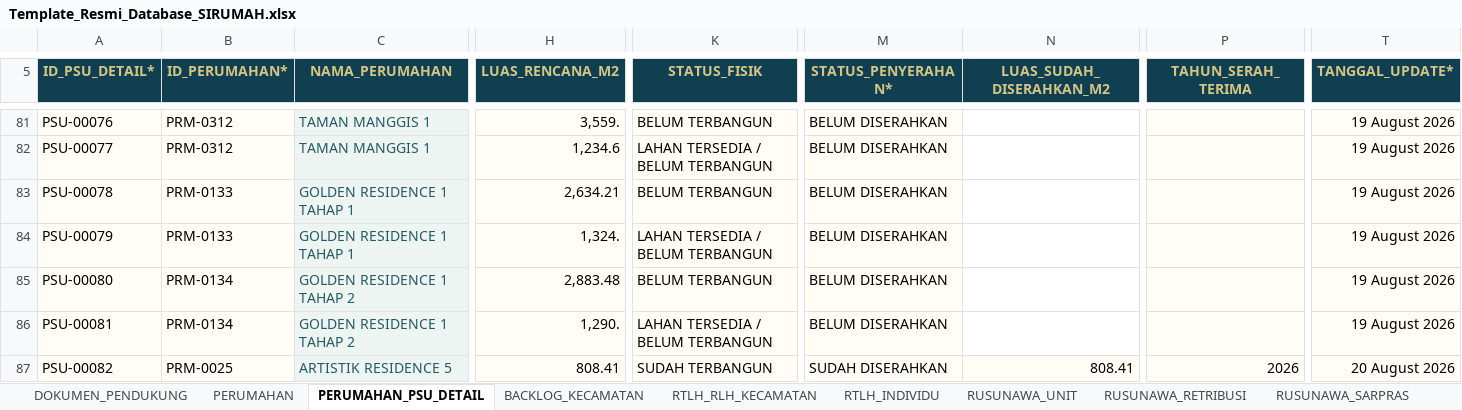
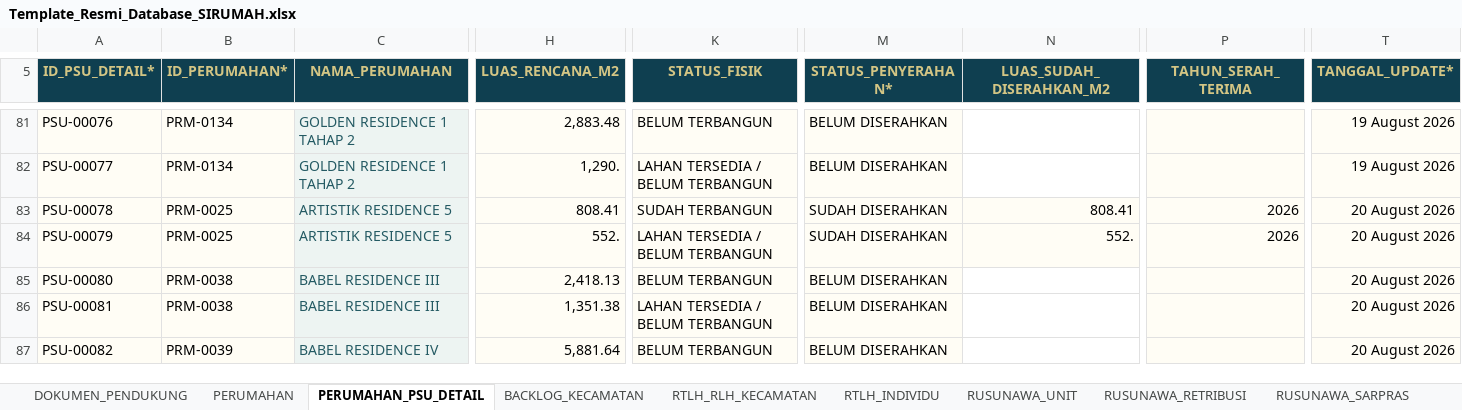
Before and after one commit to perkimpkp/sirumah, an Excel workbook: data/Template_Resmi_Database_SIRUMAH.xlsx, sheet PERUMAHAN_PSU_DETAIL, drawn as a sheet; only a part is shown, gaps mark what is left out; values as stored, in another font and other column widths than the file's, no borders; conditional formats not drawn; the diff covers the shown part only; the diff names each change by its address in the sheet, - before the commit and + after, or states it on an @@ line.

```diff
--- a/data/Template_Resmi_Database_SIRUMAH.xlsx (sheet PERUMAHAN_PSU_DETAIL)
+++ b/data/Template_Resmi_Database_SIRUMAH.xlsx (sheet PERUMAHAN_PSU_DETAIL)
-B81:B82 (ID_PERUMAHAN*): PRM-0312
+B81:B82 (ID_PERUMAHAN*): PRM-0134
-C81:C82 (NAMA_PERUMAHAN): TAMAN MANGGIS 1
+C81:C82 (NAMA_PERUMAHAN): GOLDEN RESIDENCE 1 TAHAP 2
-H81 (LUAS_RENCANA_M2): 3,559.
+H81 (LUAS_RENCANA_M2): 2,883.48
-H82 (LUAS_RENCANA_M2): 1,234.6
+H82 (LUAS_RENCANA_M2): 1,290.
-B83:B84 (ID_PERUMAHAN*): PRM-0133
+B83:B84 (ID_PERUMAHAN*): PRM-0025
-C83:C84 (NAMA_PERUMAHAN): GOLDEN RESIDENCE 1 TAHAP 1
+C83:C84 (NAMA_PERUMAHAN): ARTISTIK RESIDENCE 5
-H83 (LUAS_RENCANA_M2): 2,634.21
+H83 (LUAS_RENCANA_M2): 808.41
-K83 (STATUS_FISIK): BELUM TERBANGUN
+K83 (STATUS_FISIK): SUDAH TERBANGUN
-M83:M84 (STATUS_PENYERAHAN*): BELUM DISERAHKAN
+M83:M84 (STATUS_PENYERAHAN*): SUDAH DISERAHKAN
-N83 (LUAS_SUDAH_DISERAHKAN_M2): (empty)
+N83 (LUAS_SUDAH_DISERAHKAN_M2): 808.41
-N83:N84 fill: none
+N83:N84 fill: #FFFDF5
-P83:P84 (TAHUN_SERAH_TERIMA): (empty)
+P83:P84 (TAHUN_SERAH_TERIMA): 2026
-T83:T86 (TANGGAL_UPDATE*): 19 August 2026
+T83:T86 (TANGGAL_UPDATE*): 20 August 2026
-H84 (LUAS_RENCANA_M2): 1,324.
+H84 (LUAS_RENCANA_M2): 552.
-N84 (LUAS_SUDAH_DISERAHKAN_M2): (empty)
+N84 (LUAS_SUDAH_DISERAHKAN_M2): 552.
-B85:B86 (ID_PERUMAHAN*): PRM-0134
+B85:B86 (ID_PERUMAHAN*): PRM-0038
-C85:C86 (NAMA_PERUMAHAN): GOLDEN RESIDENCE 1 TAHAP 2
+C85:C86 (NAMA_PERUMAHAN): BABEL RESIDENCE III
-H85 (LUAS_RENCANA_M2): 2,883.48
+H85 (LUAS_RENCANA_M2): 2,418.13
-H86 (LUAS_RENCANA_M2): 1,290.
+H86 (LUAS_RENCANA_M2): 1,351.38
-B87 (ID_PERUMAHAN*): PRM-0025
+B87 (ID_PERUMAHAN*): PRM-0039
-C87 (NAMA_PERUMAHAN): ARTISTIK RESIDENCE 5
+C87 (NAMA_PERUMAHAN): BABEL RESIDENCE IV
-H87 (LUAS_RENCANA_M2): 808.41
+H87 (LUAS_RENCANA_M2): 5,881.64
-K87 (STATUS_FISIK): SUDAH TERBANGUN
+K87 (STATUS_FISIK): BELUM TERBANGUN
-M87 (STATUS_PENYERAHAN*): SUDAH DISERAHKAN
+M87 (STATUS_PENYERAHAN*): BELUM DISERAHKAN
-N87 (LUAS_SUDAH_DISERAHKAN_M2): 808.41
+N87 (LUAS_SUDAH_DISERAHKAN_M2): (empty)
-N87 fill: #FFFDF5
+N87 fill: none
-P87 (TAHUN_SERAH_TERIMA): 2026
+P87 (TAHUN_SERAH_TERIMA): (empty)
```
Also changed, not shown: 4 removed rows, 135 edited cells and cell formats elsewhere in this sheet, sheet DOKUMEN_PENDUKUNG, sheet PERUMAHAN, charts or pictures.
